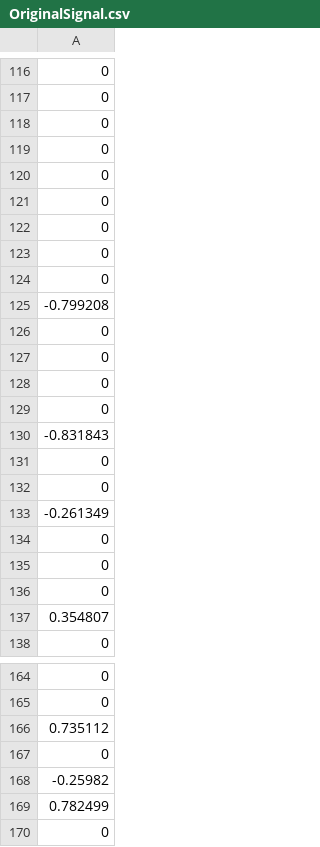
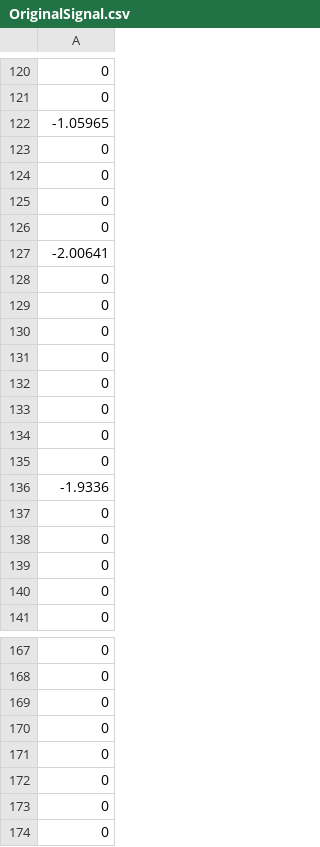
Before and after one commit to rhli/kl1p-test, a CSV file: csv_matrix/OriginalSignal.csv, drawn as a sheet; only a part is shown, gaps mark what is left out; the shorter side is filled out with more unchanged rows; the diff covers the shown part only.

```diff
--- a/csv_matrix/OriginalSignal.csv
+++ b/csv_matrix/OriginalSignal.csv
@@ -117,2 +121,3 @@
 0
+-1.05965
 0
@@ -121,2 +126,3 @@
 0
+-2.00641
 0
@@ -124,3 +130,2 @@
 0
--0.799208
 0
@@ -129,6 +134,5 @@
 0
--0.831843
 0
+-1.9336
 0
--0.261349
 0
@@ -136,3 +140,2 @@
 0
-0.354807
 0
@@ -165,6 +168,3 @@
 0
-0.735112
 0
--0.25982
-0.782499
 0
```
Also changed, not shown: 20 added rows, 16 removed rows and 2 edited cells elsewhere in this file, 3 other files.
